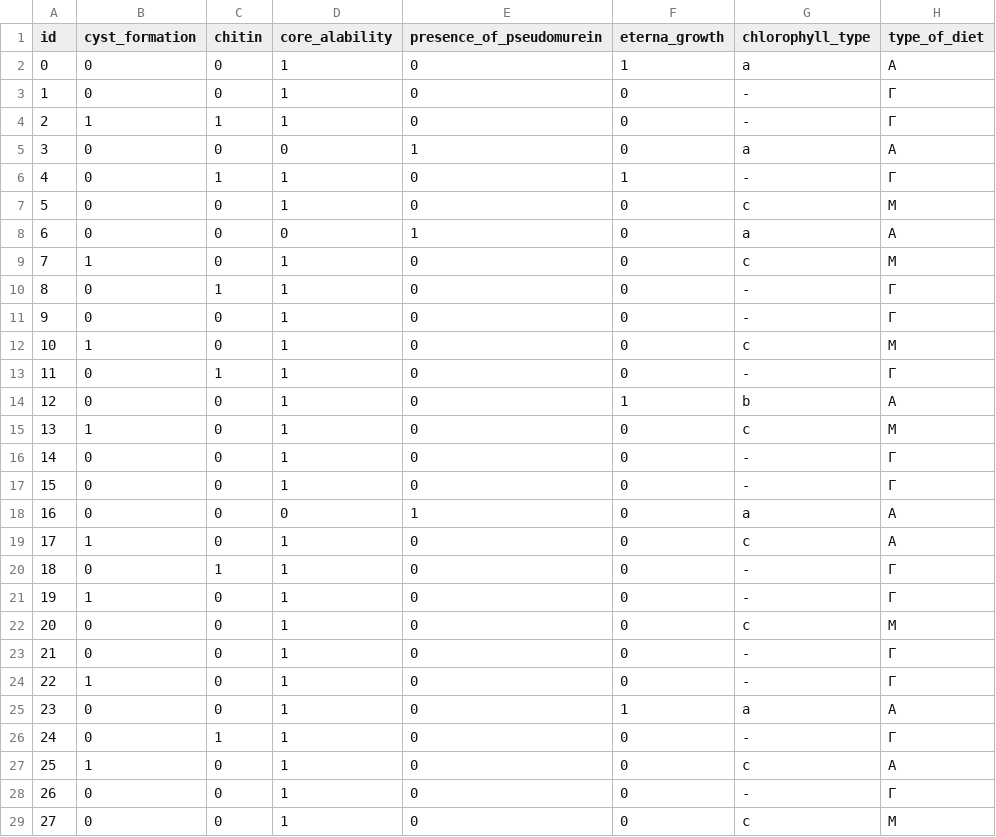
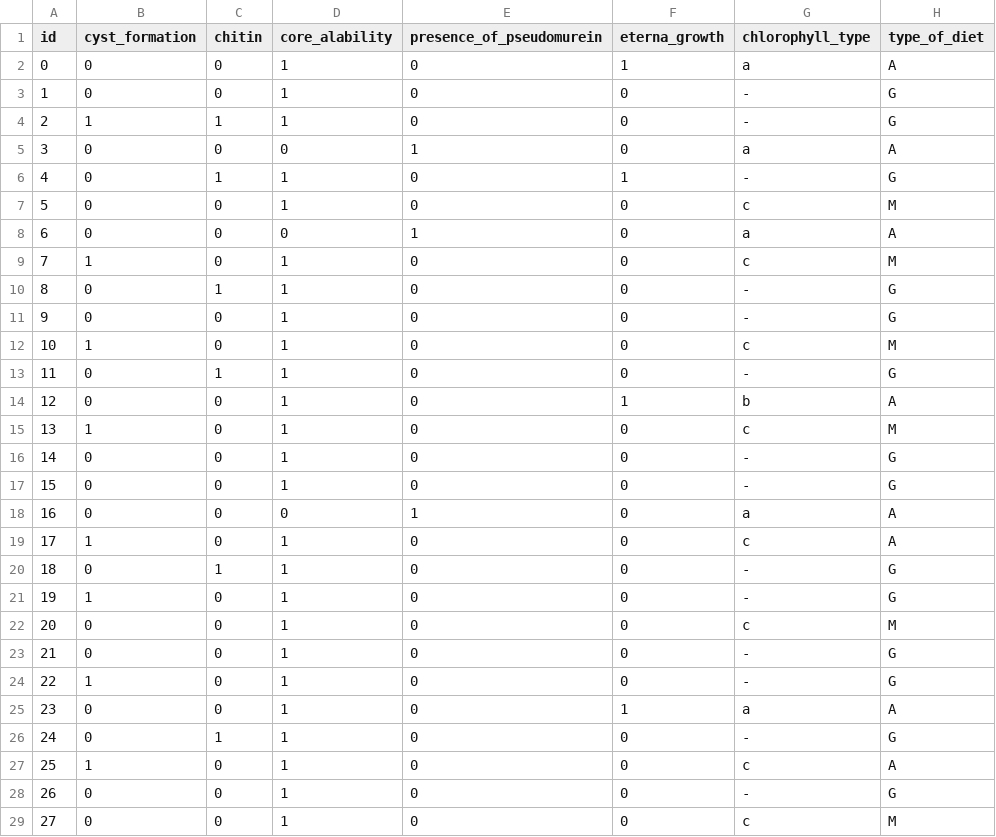
Before and after one commit to st084331/animal_kingdoms, a CSV file: animals - Лист1.csv, drawn as a sheet; only a part is shown; the diff covers the shown part only.

Commit message:
eng version

```diff
--- a/animals - Лист1.csv
+++ b/animals - Лист1.csv
@@ -2,28 +2,28 @@ id,cyst_formation,chitin,core_alability,presence_of_pseudomurein,eterna_growth,c
 0,0,0,1,0,1,a,A
-1,0,0,1,0,0,-,Г
-2,1,1,1,0,0,-,Г
-3,0,0,0,1,0,a,А
-4,0,1,1,0,1,-,Г
+1,0,0,1,0,0,-,G
+2,1,1,1,0,0,-,G
+3,0,0,0,1,0,a,A
+4,0,1,1,0,1,-,G
 5,0,0,1,0,0,c,M
-6,0,0,0,1,0,a,А
-7,1,0,1,0,0,с,M
-8,0,1,1,0,0,-,Г
-9,0,0,1,0,0,-,Г
-10,1,0,1,0,0,с,М
-11,0,1,1,0,0,-,Г
+6,0,0,0,1,0,a,A
+7,1,0,1,0,0,c,M
+8,0,1,1,0,0,-,G
+9,0,0,1,0,0,-,G
+10,1,0,1,0,0,c,M
+11,0,1,1,0,0,-,G
 12,0,0,1,0,1,b,A
 13,1,0,1,0,0,c,M
-14,0,0,1,0,0,-,Г
-15,0,0,1,0,0,-,Г
-16,0,0,0,1,0,a,А
+14,0,0,1,0,0,-,G
+15,0,0,1,0,0,-,G
+16,0,0,0,1,0,a,A
 17,1,0,1,0,0,c,A
-18,0,1,1,0,0,-,Г
-19,1,0,1,0,0,-,Г
-20,0,0,1,0,0,c,М
-21,0,0,1,0,0,-,Г
-22,1,0,1,0,0,-,Г
-23,0,0,1,0,1,а,A
-24,0,1,1,0,0,-,Г
-25,1,0,1,0,0,c,А
-26,0,0,1,0,0,-,Г
-27,0,0,1,0,0,c,М
+18,0,1,1,0,0,-,G
+19,1,0,1,0,0,-,G
+20,0,0,1,0,0,c,M
+21,0,0,1,0,0,-,G
+22,1,0,1,0,0,-,G
+23,0,0,1,0,1,a,A
+24,0,1,1,0,0,-,G
+25,1,0,1,0,0,c,A
+26,0,0,1,0,0,-,G
+27,0,0,1,0,0,c,M
```
Also changed, not shown: 123 edited cells elsewhere in this file.
